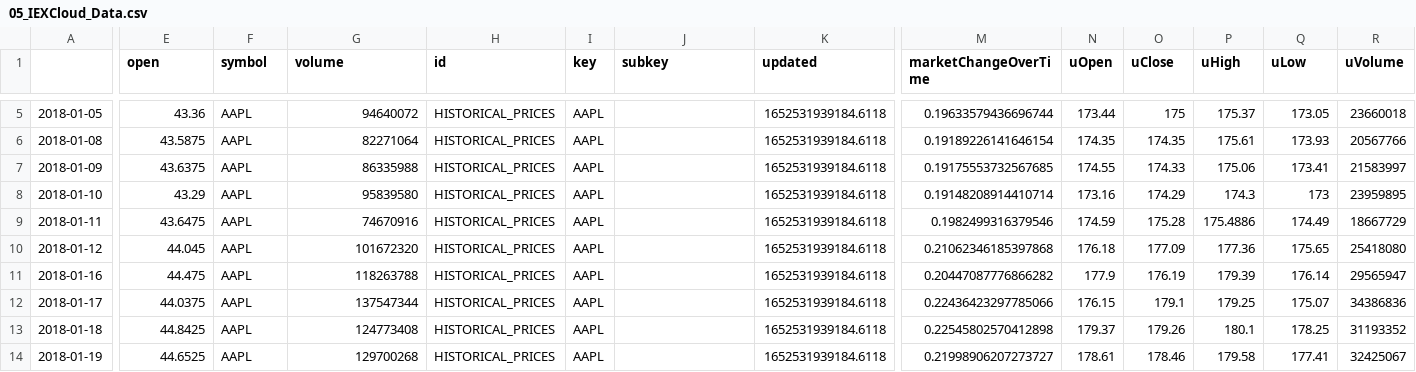
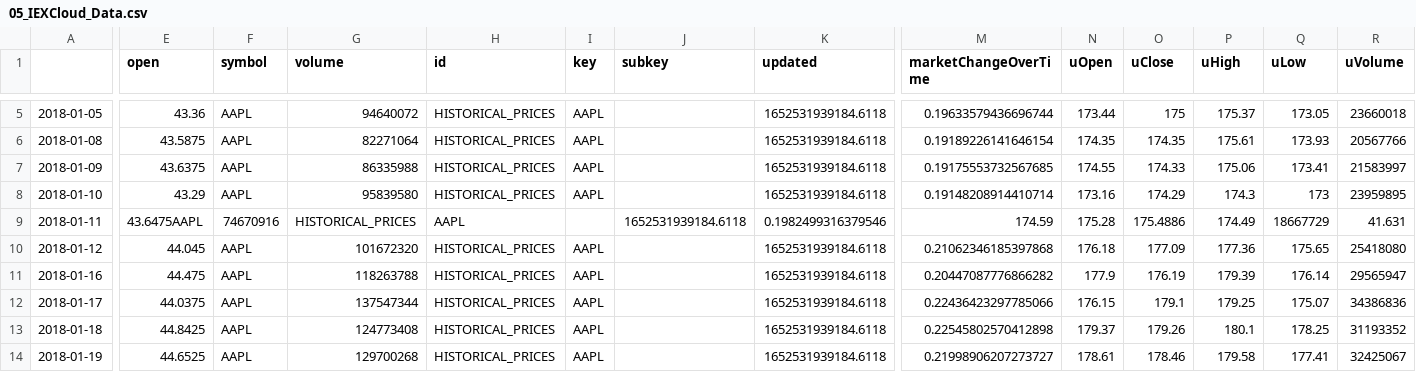
Before and after one commit to justege/RL4Trading, a CSV file: DataSets/CSVs/05_IEXCloud_Data.csv, drawn as a sheet; only a part is shown, gaps mark what is left out; the diff covers the shown part only; the diff names each change by its address in the sheet, - before the commit and + after, or states it on an @@ line.

```diff
--- a/DataSets/CSVs/05_IEXCloud_Data.csv
+++ b/DataSets/CSVs/05_IEXCloud_Data.csv
-E9 (open): 43.6475
+E9 (open): 43.6475AAPL
-F9 (symbol): AAPL
+F9 (symbol): 74670916
-G9 (volume): 74670916
+G9 (volume): HISTORICAL_PRICES
-H9 (id): HISTORICAL_PRICES
+H9 (id): AAPL
-I9 (key): AAPL
+I9 (key): (empty)
-J9 (subkey): (empty)
+J9 (subkey): 1652531939184.6118
-K9 (updated): 1652531939184.6118
+K9 (updated): 0.1982499316379546
-M9 (marketChangeOverTime): 0.1982499316379546
+M9 (marketChangeOverTime): 174.59
-N9 (uOpen): 174.59
+N9 (uOpen): 175.28
-O9 (uClose): 175.28
+O9 (uClose): 175.4886
-P9 (uHigh): 175.4886
+P9 (uHigh): 174.49
-Q9 (uLow): 174.49
+Q9 (uLow): 18667729
-R9 (uVolume): 18667729
+R9 (uVolume): 41.631
```
Also changed, not shown: 8 edited cells elsewhere in this file, 6 other files.
